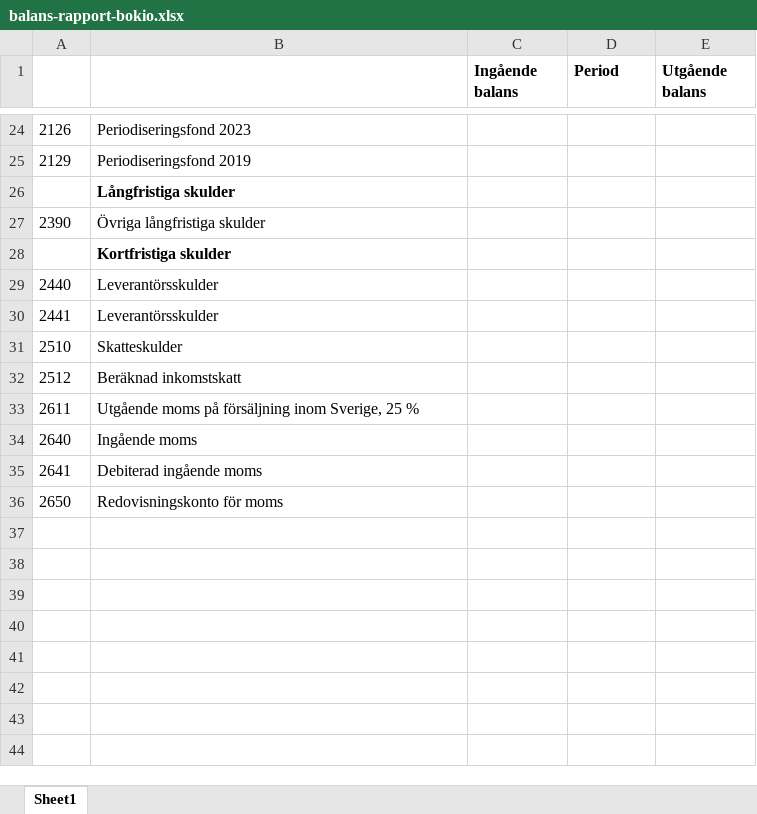
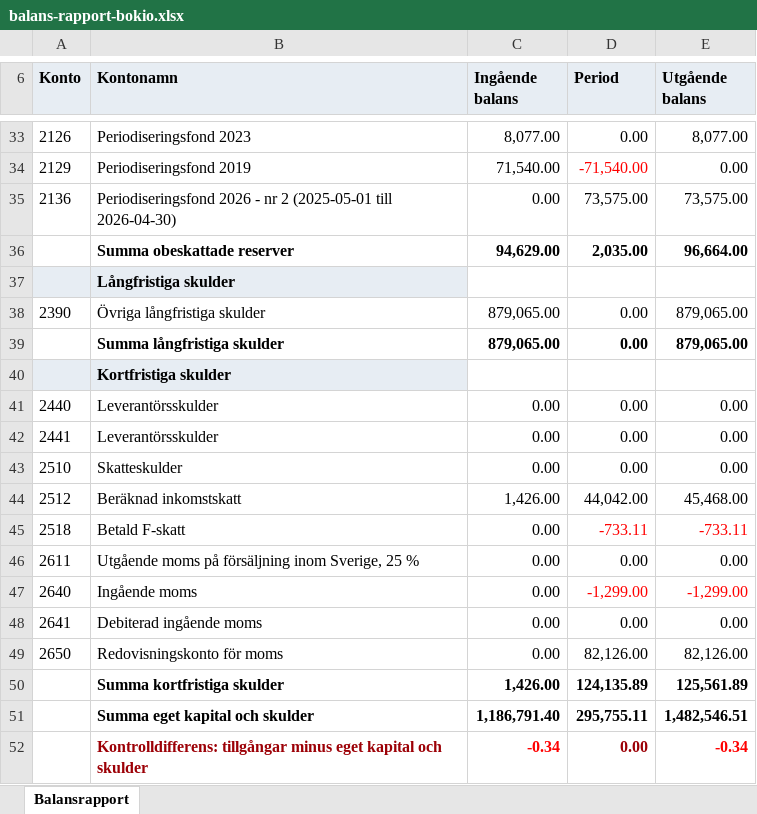
Before and after one commit to morten-krogh/amber-company, an Excel workbook: bokslut2025/balans-rapport-bokio.xlsx, sheet Balansrapport, drawn as a sheet; only a part is shown, gaps mark what is left out; values as stored, in another font and other column widths than the file's, no borders; addresses are those after the commit; the diff covers the shown part only; the diff names each change by its address in the sheet, - before the commit and + after, or states it on an @@ line.

```diff
--- a/bokslut2025/balans-rapport-bokio.xlsx (sheet Balansrapport)
+++ b/bokslut2025/balans-rapport-bokio.xlsx (sheet Balansrapport)
-sheet tab: Sheet1
+sheet tab: Balansrapport
-A6: (empty)
+A6: Konto
-A6:E6 fill: none
+A6:E6 fill: #E7EDF3
-B6: (empty)
+B6: Kontonamn
-C33 (Ingående balans): (empty)
+C33 (Ingående balans): 8,077.00
-D33 (Period): (empty)
+D33 (Period): 0.00
-E33 (Utgående balans): (empty)
+E33 (Utgående balans): 8,077.00
-C34 (Ingående balans): (empty)
+C34 (Ingående balans): 71,540.00
-D34 (Period): (empty)
+D34 (Period): -71,540.00
-E34 (Utgående balans): (empty)
+E34 (Utgående balans): 0.00
+row 35: 2136 | Periodiseringsfond 2026 - nr 2 (2025-05-01 till 2026-04-30) | 0.00 | 73,575.00 | 73,575.00
+row 36:  | Summa obeskattade reserver | 94,629.00 | 2,035.00 | 96,664.00
-A37:B37 fill: none
+A37:B37 fill: #E7EDF3
-C38 (Ingående balans): (empty)
+C38 (Ingående balans): 879,065.00
-D38 (Period): (empty)
+D38 (Period): 0.00
-E38 (Utgående balans): (empty)
+E38 (Utgående balans): 879,065.00
+row 39:  | Summa långfristiga skulder | 879,065.00 | 0.00 | 879,065.00
-A40:B40 fill: none
+A40:B40 fill: #E7EDF3
-C41:C43 (Ingående balans): (empty)
+C41:C43 (Ingående balans): 0.00
-D41:D43 (Period): (empty)
+D41:D43 (Period): 0.00
-E41:E43 (Utgående balans): (empty)
+E41:E43 (Utgående balans): 0.00
-C44 (Ingående balans): (empty)
+C44 (Ingående balans): 1,426.00
-D44 (Period): (empty)
+D44 (Period): 44,042.00
-E44 (Utgående balans): (empty)
+E44 (Utgående balans): 45,468.00
+row 45: 2518 | Betald F-skatt | 0.00 | -733.11 | -733.11
-C46:C49 (Ingående balans): (empty)
+C46:C49 (Ingående balans): 0.00
-D46 (Period): (empty)
+D46 (Period): 0.00
-E46 (Utgående balans): (empty)
+E46 (Utgående balans): 0.00
-D47 (Period): (empty)
+D47 (Period): -1,299.00
-E47 (Utgående balans): (empty)
+E47 (Utgående balans): -1,299.00
-D48 (Period): (empty)
+D48 (Period): 0.00
-E48 (Utgående balans): (empty)
+E48 (Utgående balans): 0.00
-D49 (Period): (empty)
+D49 (Period): 82,126.00
-E49 (Utgående balans): (empty)
+E49 (Utgående balans): 82,126.00
+row 50:  | Summa kortfristiga skulder | 1,426.00 | 124,135.89 | 125,561.89
+row 51:  | Summa eget kapital och skulder | 1,186,791.40 | 295,755.11 | 1,482,546.51
+row 52:  | Kontrolldifferens: tillgångar minus eget kapital och skulder | -0.34 | 0.00 | -0.34
```
Also changed, not shown: 15 added rows, 1 removed row, 48 edited cells and cell formats elsewhere in this sheet, 15 other files.
